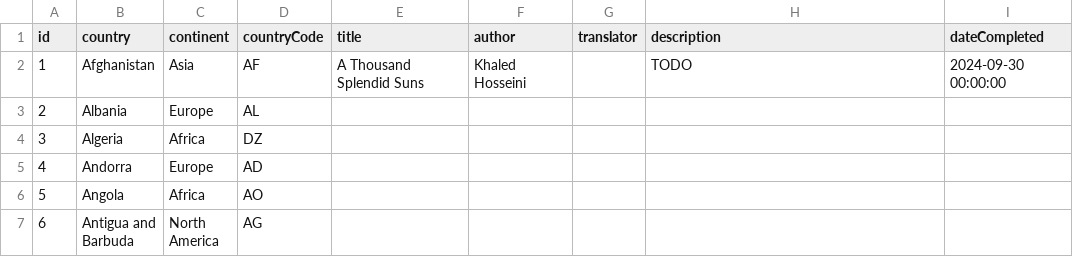
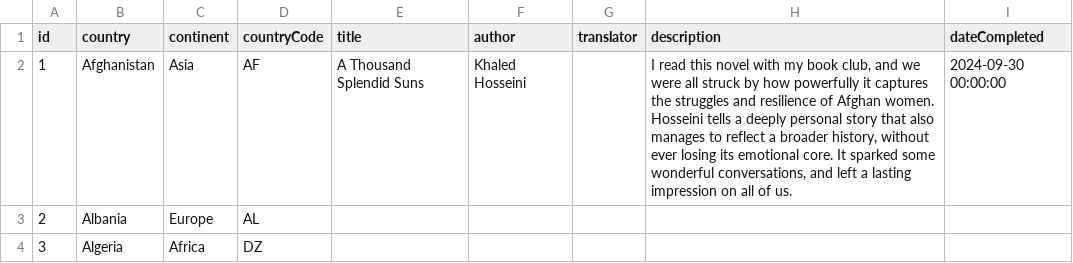
Before and after one commit to TSanghal/reading-challenge, a CSV file: public/country-book.csv, drawn as a sheet; only a part is shown; the shorter side is filled out with more unchanged rows.

Commit message:
update description

```diff
--- a/public/country-book.csv
+++ b/public/country-book.csv
@@ -1,3 +1,3 @@
 id,country,continent,countryCode,title,author,translator,description,dateCompleted
-1,Afghanistan,Asia,AF,A Thousand Splendid Suns,Khaled Hosseini,,TODO,2024-09-30 00:00:00
+1,Afghanistan,Asia,AF,A Thousand Splendid Suns,Khaled Hosseini,,"I read this novel with my book club, and we were all struck by how powerfully it captures the struggles and resilience of Afghan women. Hosseini tells a deeply personal story that also manages to reflect a broader history, without ever losing its emotional core. It sparked some wonderful conversations, and left a lasting impression on all of us.",2024-09-30 00:00:00
 2,Albania,Europe,AL,,,,,
```
